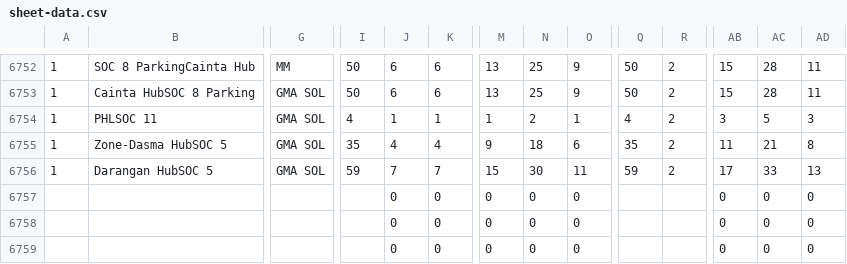
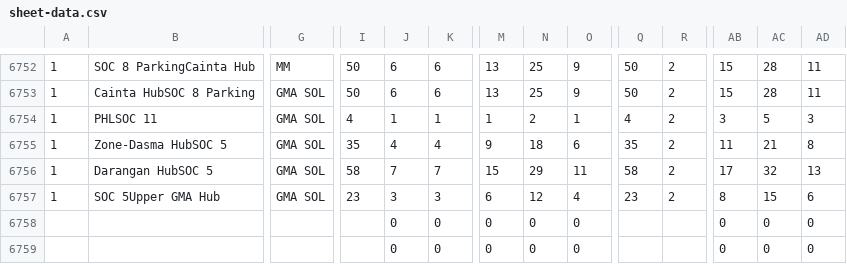
Before and after one commit to pamelacabanting-design/rc-fuel-matrix, a CSV file: sheet-data.csv, drawn as a sheet; only a part is shown, gaps mark what is left out; removed rows and columns are numbered as before the commit, all else as after; rows hold the shown columns only; the diff names each change by its address in the sheet, - before the commit and + after, or states it on an @@ line.

```diff
--- a/sheet-data.csv
+++ b/sheet-data.csv
-I6756: 59
+I6756: 58
-N6756: 30
+N6756: 29
-Q6756: 59
+Q6756: 58
-AC6756: 33
+AC6756: 32
-row 6757:  |  |  |  | 0 | 0 | 0 | 0 | 0 |  |  | 0 | 0 | 0
+row 6757: 1 | SOC 5Upper GMA Hub | GMA SOL | 23 | 3 | 3 | 6 | 12 | 4 | 23 | 2 | 8 | 15 | 6
```
